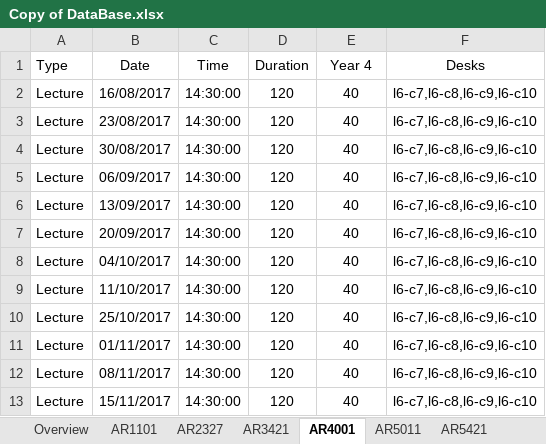
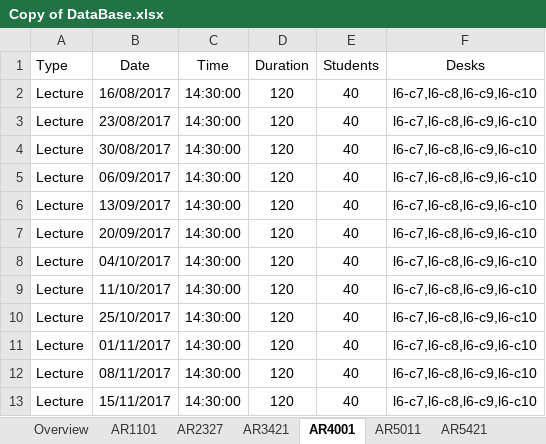
Before and after one commit to design-automation/desking, an Excel workbook: assets/data/Copy of DataBase.xlsx, sheet AR4001, drawn as a sheet; values as stored, in another font and other column widths than the file's, no borders; the diff names each change by its address in the sheet, - before the commit and + after, or states it on an @@ line.

```diff
--- a/assets/data/Copy of DataBase.xlsx (sheet AR4001)
+++ b/assets/data/Copy of DataBase.xlsx (sheet AR4001)
-E1: Year 4
+E1: Students
```
Also changed, not shown: sheet AR3101, sheet AR1101, sheet AR5421, sheet AR2327, sheet AR3421, sheet AR5011, 4 other files.
